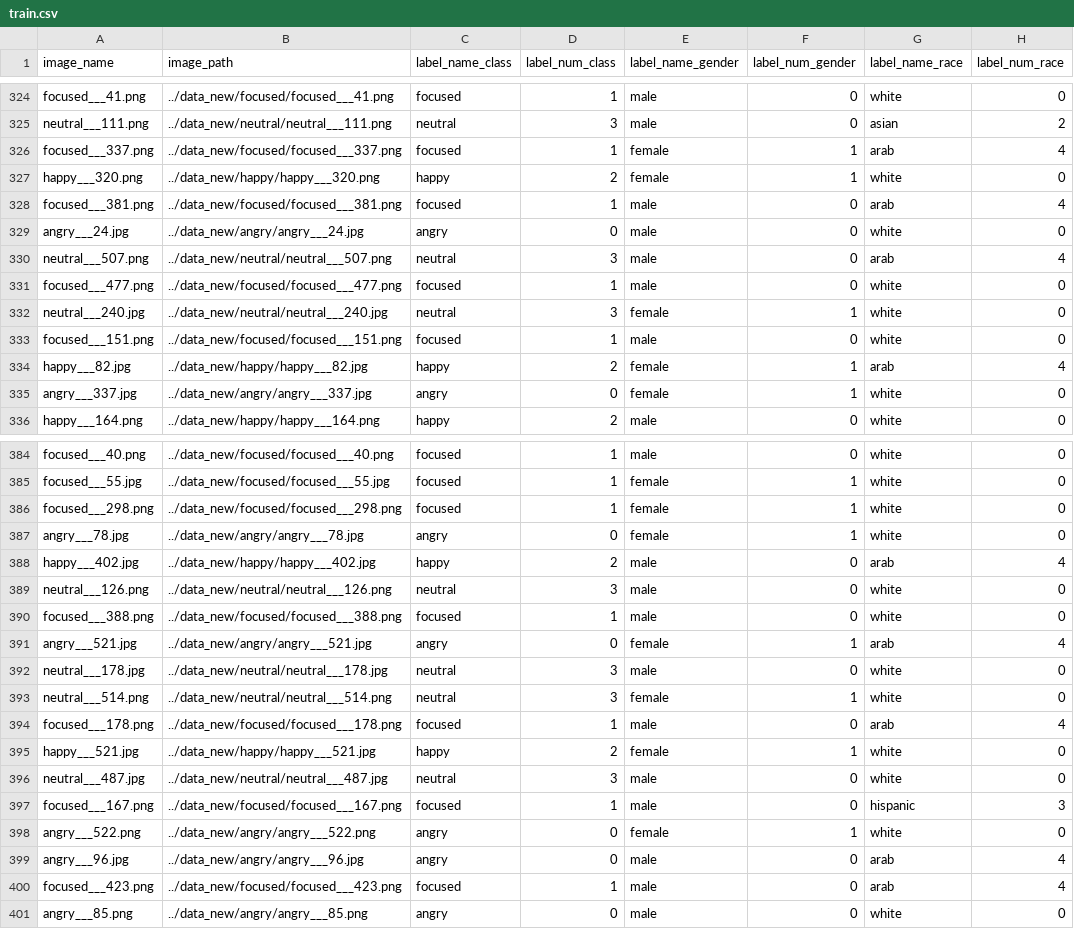
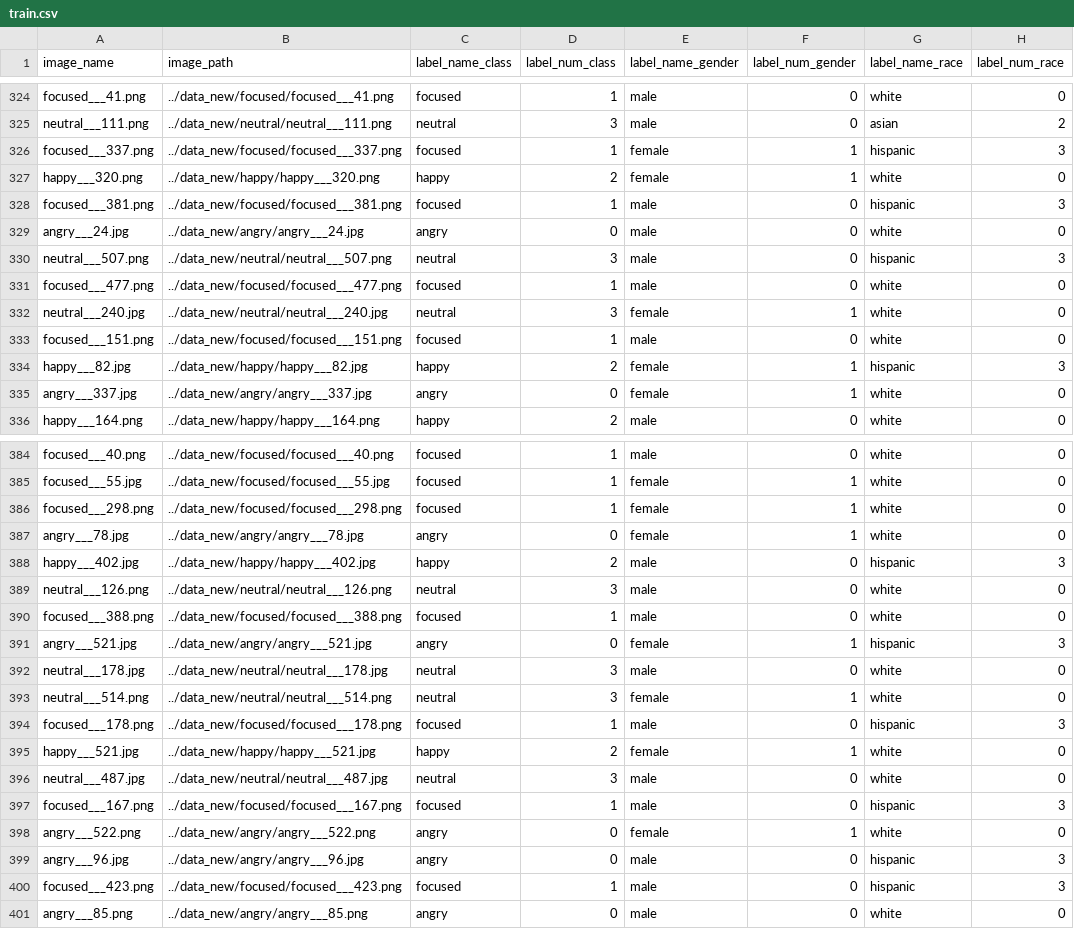
Before and after one commit to mattflahertyy/Machine-Learning-Facial-Recognition, a CSV file: part3/csv/train.csv, drawn as a sheet; only a part is shown, gaps mark what is left out; the diff covers the shown part only.

Commit message:
removed arab

```diff
--- a/part3/csv/train.csv
+++ b/part3/csv/train.csv
@@ -325,7 +325,7 @@ focused___41.png,../data_new/focused/focused___41.png,focused,1,male,0,white,0
 neutral___111.png,../data_new/neutral/neutral___111.png,neutral,3,male,0,asian,2
-focused___337.png,../data_new/focused/focused___337.png,focused,1,female,1,arab,4
+focused___337.png,../data_new/focused/focused___337.png,focused,1,female,1,hispanic,3
 happy___320.png,../data_new/happy/happy___320.png,happy,2,female,1,white,0
-focused___381.png,../data_new/focused/focused___381.png,focused,1,male,0,arab,4
+focused___381.png,../data_new/focused/focused___381.png,focused,1,male,0,hispanic,3
 angry___24.jpg,../data_new/angry/angry___24.jpg,angry,0,male,0,white,0
-neutral___507.png,../data_new/neutral/neutral___507.png,neutral,3,male,0,arab,4
+neutral___507.png,../data_new/neutral/neutral___507.png,neutral,3,male,0,hispanic,3
 focused___477.png,../data_new/focused/focused___477.png,focused,1,male,0,white,0
@@ -333,3 +333,3 @@ neutral___240.jpg,../data_new/neutral/neutral___240.jpg,neutral,3,female,1,white
 focused___151.png,../data_new/focused/focused___151.png,focused,1,male,0,white,0
-happy___82.jpg,../data_new/happy/happy___82.jpg,happy,2,female,1,arab,4
+happy___82.jpg,../data_new/happy/happy___82.jpg,happy,2,female,1,hispanic,3
 angry___337.jpg,../data_new/angry/angry___337.jpg,angry,0,female,1,white,0
@@ -387,9 +387,9 @@ focused___298.png,../data_new/focused/focused___298.png,focused,1,female,1,white
 angry___78.jpg,../data_new/angry/angry___78.jpg,angry,0,female,1,white,0
-happy___402.jpg,../data_new/happy/happy___402.jpg,happy,2,male,0,arab,4
+happy___402.jpg,../data_new/happy/happy___402.jpg,happy,2,male,0,hispanic,3
 neutral___126.png,../data_new/neutral/neutral___126.png,neutral,3,male,0,white,0
 focused___388.png,../data_new/focused/focused___388.png,focused,1,male,0,white,0
-angry___521.jpg,../data_new/angry/angry___521.jpg,angry,0,female,1,arab,4
+angry___521.jpg,../data_new/angry/angry___521.jpg,angry,0,female,1,hispanic,3
 neutral___178.jpg,../data_new/neutral/neutral___178.jpg,neutral,3,male,0,white,0
 neutral___514.png,../data_new/neutral/neutral___514.png,neutral,3,female,1,white,0
-focused___178.png,../data_new/focused/focused___178.png,focused,1,male,0,arab,4
+focused___178.png,../data_new/focused/focused___178.png,focused,1,male,0,hispanic,3
 happy___521.jpg,../data_new/happy/happy___521.jpg,happy,2,female,1,white,0
@@ -398,4 +398,4 @@ focused___167.png,../data_new/focused/focused___167.png,focused,1,male,0,hispani
 angry___522.png,../data_new/angry/angry___522.png,angry,0,female,1,white,0
-angry___96.jpg,../data_new/angry/angry___96.jpg,angry,0,male,0,arab,4
-focused___423.png,../data_new/focused/focused___423.png,focused,1,male,0,arab,4
+angry___96.jpg,../data_new/angry/angry___96.jpg,angry,0,male,0,hispanic,3
+focused___423.png,../data_new/focused/focused___423.png,focused,1,male,0,hispanic,3
 angry___85.png,../data_new/angry/angry___85.png,angry,0,male,0,white,0
```
Also changed, not shown: 170 edited cells elsewhere in this file.
